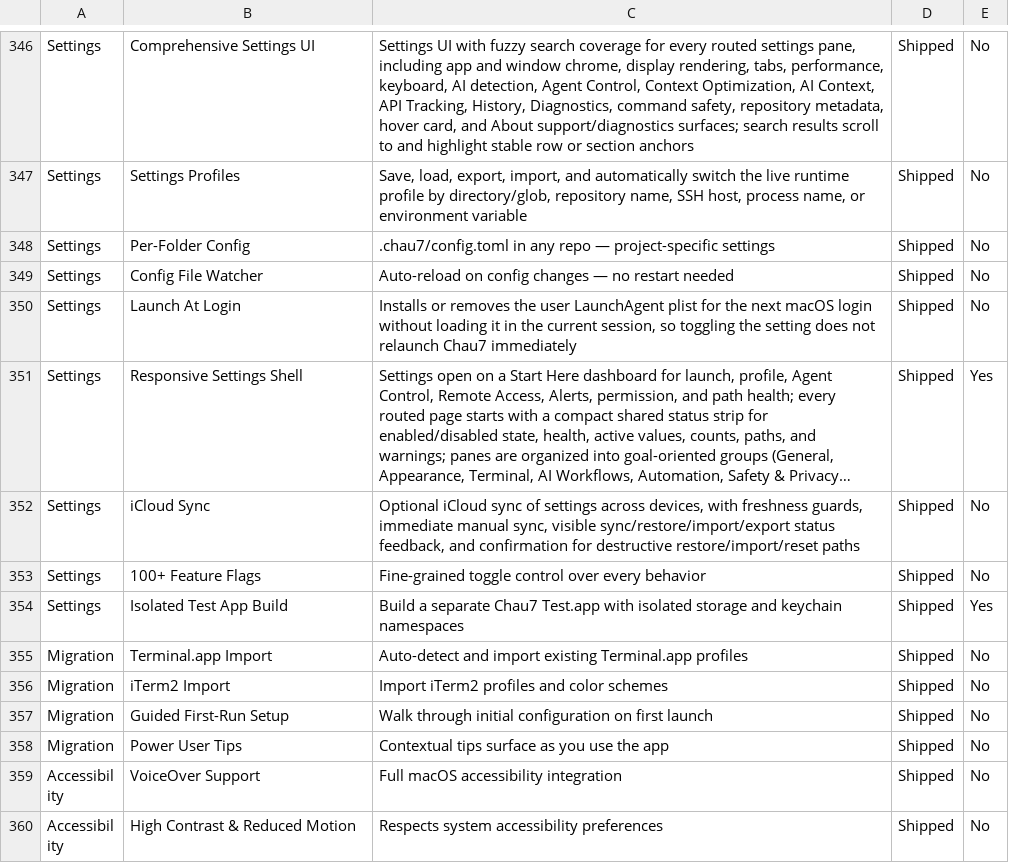
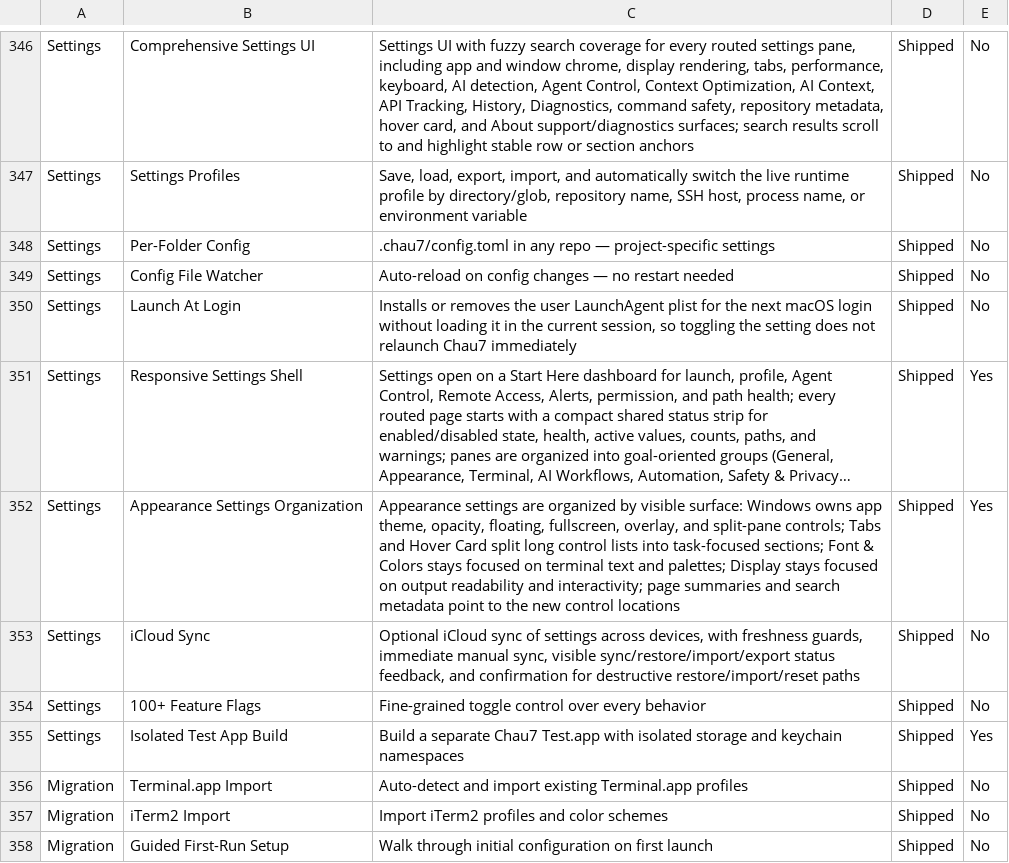
Before and after one commit to Aeptus/chau7, a CSV file: apps/chau7-macos/docs/features.csv, drawn as a sheet; only a part is shown, gaps mark what is left out; the shorter side is filled out with more unchanged rows; long unchanged cells end in …; the diff names each change by its address in the sheet, - before the commit and + after, or states it on an @@ line.

Commit message:
Organize Appearance settings by surface

```diff
--- a/apps/chau7-macos/docs/features.csv
+++ b/apps/chau7-macos/docs/features.csv
+row 352: Settings | Appearance Settings Organization | Appearance settings are organized by visible surface: Windows owns app theme, opacity, floating, fullscreen, overlay, and split-pane controls; Tabs and Hover Card split long control lists into task-focused sections; Font & Colors stays focused on terminal text and palettes; Display stays focused on output readability and interactivity; page summaries and search metadata point to the new control locations | Shipped | Yes
```
Also changed, not shown: 13 other files.
